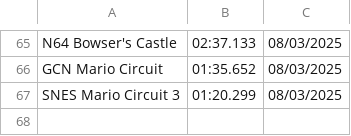
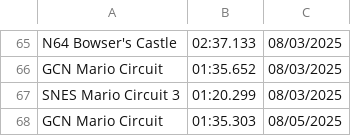
Before and after one commit to PatrickMarinich/Kartnite_Stats, a CSV file: time_trials/player_data/non_shortcut/Demitri_history.csv, drawn as a sheet; only a part is shown, gaps mark what is left out.

Commit message:
Update Player TT Times

```diff
--- a/time_trials/player_data/non_shortcut/Demitri_history.csv
+++ b/time_trials/player_data/non_shortcut/Demitri_history.csv
@@ -67 +67,2 @@ GCN Mario Circuit,01:35.652,08/03/2025
 SNES Mario Circuit 3,01:20.299,08/03/2025
+GCN Mario Circuit,01:35.303,08/05/2025
```
Also changed, not shown: time_trials/player_data/non_shortcut/Demitri.csv, time_trials/player_data/shortcut/Demitri.csv, 1 other file.
